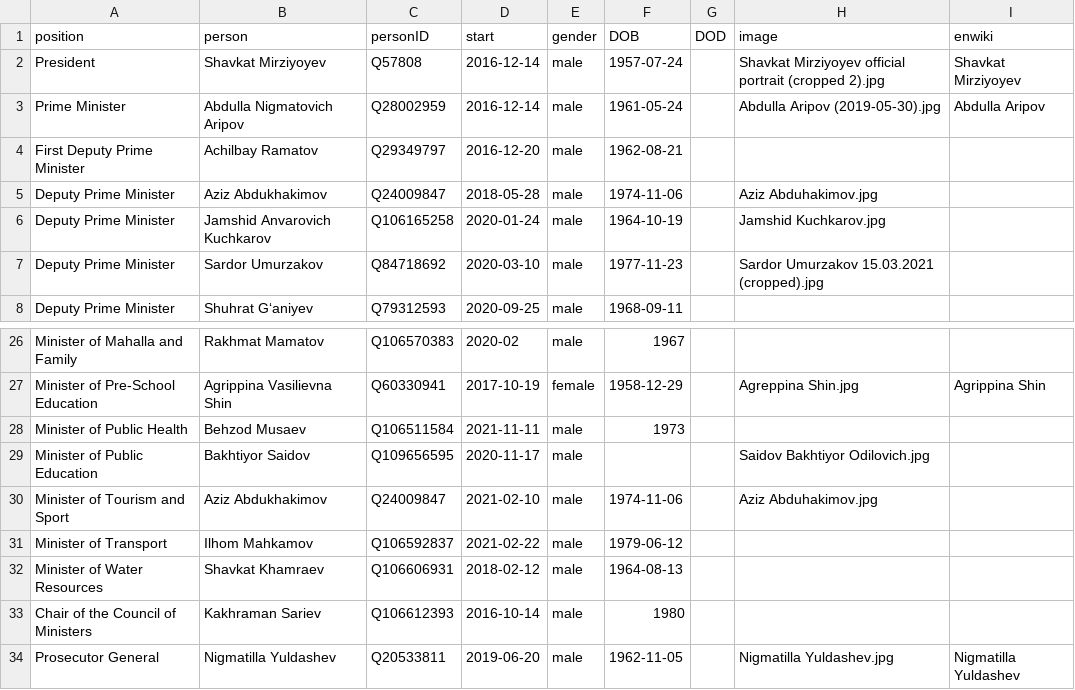
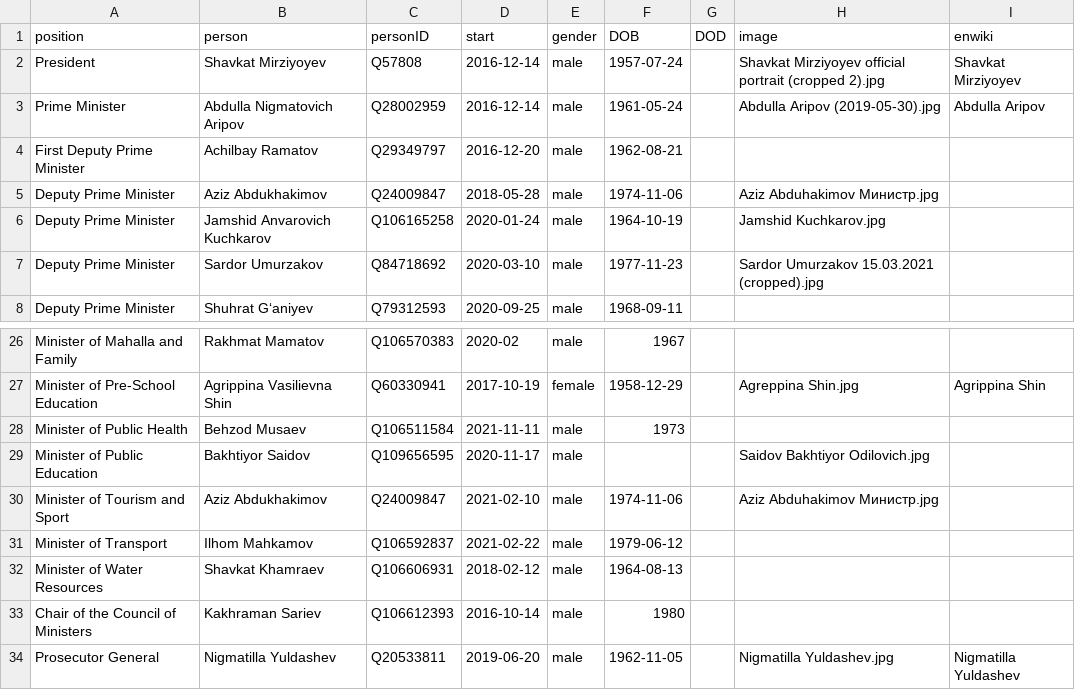
Before and after one commit to every-politician-scrapers/uzbekistan-ministers, a CSV file: html/current.csv, drawn as a sheet; only a part is shown, gaps mark what is left out.

```diff
--- a/html/current.csv
+++ b/html/current.csv
@@ -4,3 +4,3 @@ Prime Minister,Abdulla Nigmatovich Aripov,Q28002959,2016-12-14,male,1961-05-24,,
 First Deputy Prime Minister,Achilbay Ramatov,Q29349797,2016-12-20,male,1962-08-21,,,
-Deputy Prime Minister,Aziz Abdukhakimov,Q24009847,2018-05-28,male,1974-11-06,,Aziz Abduhakimov.jpg,
+Deputy Prime Minister,Aziz Abdukhakimov,Q24009847,2018-05-28,male,1974-11-06,,Aziz Abduhakimov Министр.jpg,
 Deputy Prime Minister,Jamshid Anvarovich Kuchkarov,Q106165258,2020-01-24,male,1964-10-19,,Jamshid Kuchkarov.jpg,
@@ -29,3 +29,3 @@ Minister of Public Health,Behzod Musaev,Q106511584,2021-11-11,male,1973,,,
 Minister of Public Education,Bakhtiyor Saidov,Q109656595,2020-11-17,male,,,Saidov Bakhtiyor Odilovich.jpg,
-Minister of Tourism and Sport,Aziz Abdukhakimov,Q24009847,2021-02-10,male,1974-11-06,,Aziz Abduhakimov.jpg,
+Minister of Tourism and Sport,Aziz Abdukhakimov,Q24009847,2021-02-10,male,1974-11-06,,Aziz Abduhakimov Министр.jpg,
 Minister of Transport,Ilhom Mahkamov,Q106592837,2021-02-22,male,1979-06-12,,,
```
Also changed, not shown: html/holders21.csv.
